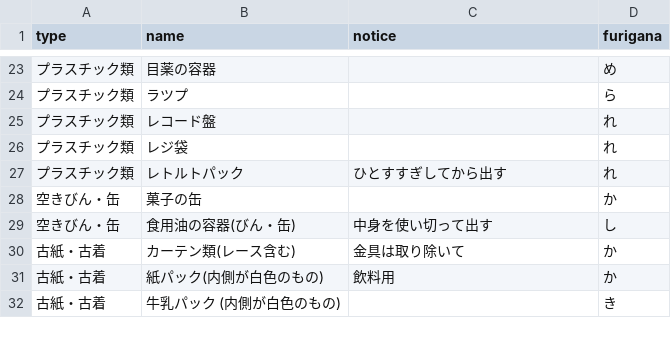
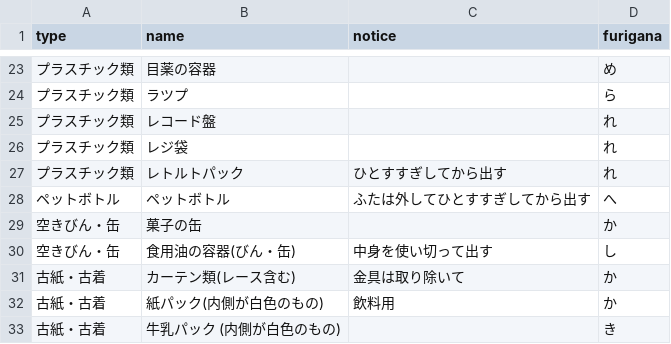
Before and after one commit to mitaka5374/5374, a CSV file: data/target.csv, drawn as a sheet; only a part is shown, gaps mark what is left out.

Commit message:
Update target.csv

```diff
--- a/data/target.csv
+++ b/data/target.csv
@@ -27,2 +27,3 @@ type,name,notice,furigana
 プラスチック類,レトルトパック,ひとすすぎしてから出す,れ
+ペットボトル,ペットボトル,ふたは外してひとすすぎしてから出す,へ
 空きびん・缶,菓子の缶,,か
```
